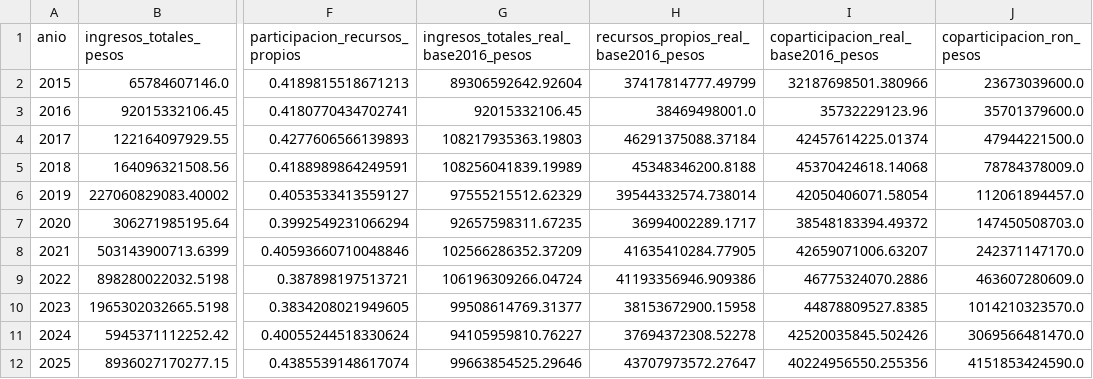
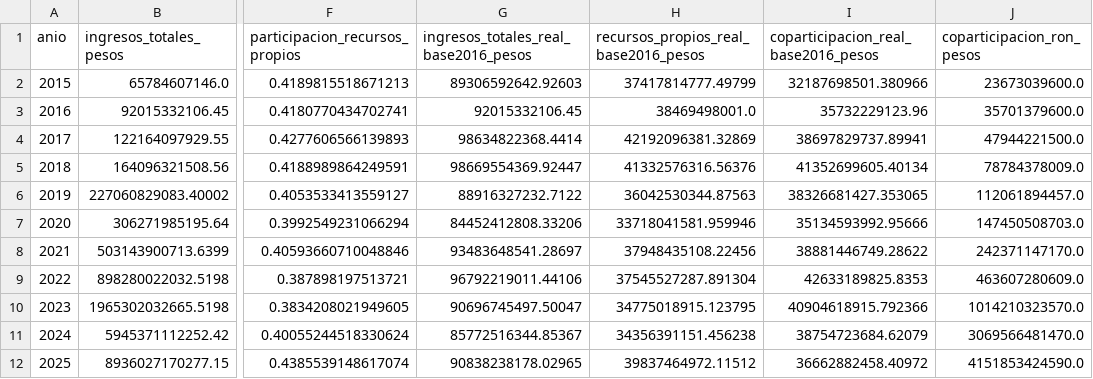
Before and after one commit to llorenzomagnano-sys/Portafolio-Lorenzo, a CSV file: data/processed/dependencia_fiscal_cordoba.csv, drawn as a sheet; only a part is shown, gaps mark what is left out; the diff names each change by its address in the sheet, - before the commit and + after, or states it on an @@ line.

```diff
--- a/data/processed/dependencia_fiscal_cordoba.csv
+++ b/data/processed/dependencia_fiscal_cordoba.csv
-G2: 89306592642.92604
+G2: 89306592642.92603
-G4: 108217935363.19803
+G4: 98634822368.4414
-H4: 46291375088.37184
+H4: 42192096381.32869
-I4: 42457614225.01374
+I4: 38697829737.89941
-G5: 108256041839.19989
+G5: 98669554369.92447
-H5: 45348346200.8188
+H5: 41332576316.56376
-I5: 45370424618.14068
+I5: 41352699605.40134
-G6: 97555215512.62329
+G6: 88916327232.7122
-H6: 39544332574.738014
+H6: 36042530344.87563
-I6: 42050406071.58054
+I6: 38326681427.353065
-G7: 92657598311.67235
+G7: 84452412808.33206
-H7: 36994002289.1717
+H7: 33718041581.959946
-I7: 38548183394.49372
+I7: 35134593992.95666
-G8: 102566286352.37209
+G8: 93483648541.28697
-H8: 41635410284.77905
+H8: 37948435108.22456
-I8: 42659071006.63207
+I8: 38881446749.28622
-G9: 106196309266.04724
+G9: 96792219011.44106
-H9: 41193356946.909386
+H9: 37545527287.891304
-I9: 46775324070.2886
+I9: 42633189825.8353
-G10: 99508614769.31377
+G10: 90696745497.50047
-H10: 38153672900.15958
+H10: 34775018915.123795
-I10: 44878809527.8385
+I10: 40904618915.792366
-G11: 94105959810.76227
+G11: 85772516344.85367
-H11: 37694372308.52278
+H11: 34356391151.456238
-I11: 42520035845.502426
+I11: 38754723684.62079
-G12: 99663854525.29646
+G12: 90838238178.02965
-H12: 43707973572.27647
+H12: 39837464972.11512
-I12: 40224956550.255356
+I12: 36662882458.40972
```
Also changed, not shown: data/processed/coparticipacion_real.csv, 13 other files.
